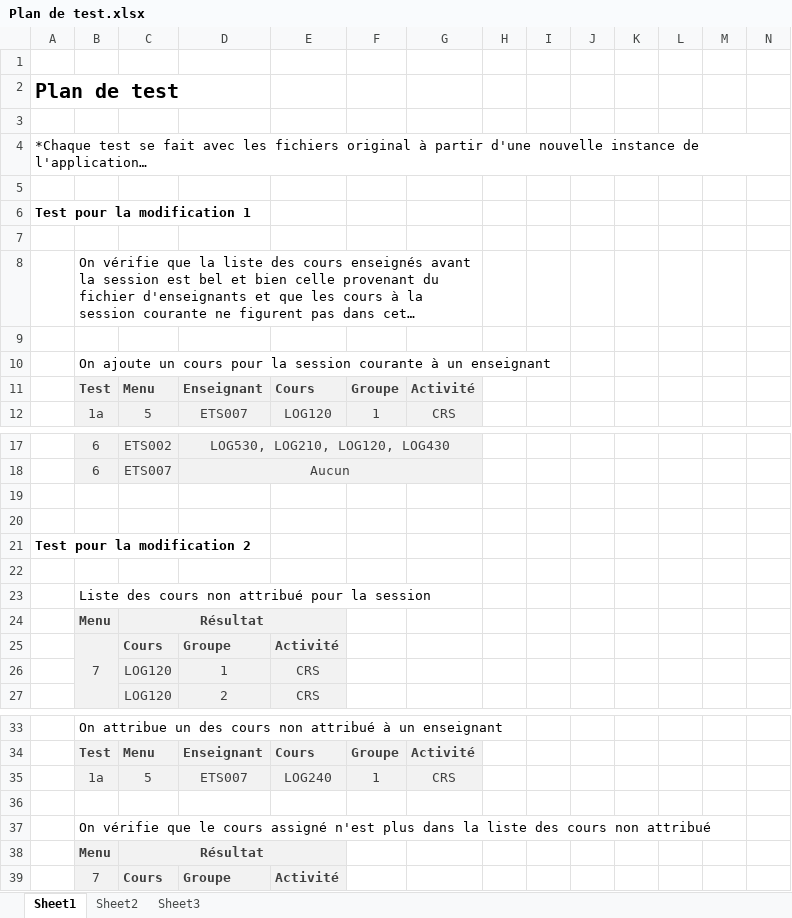
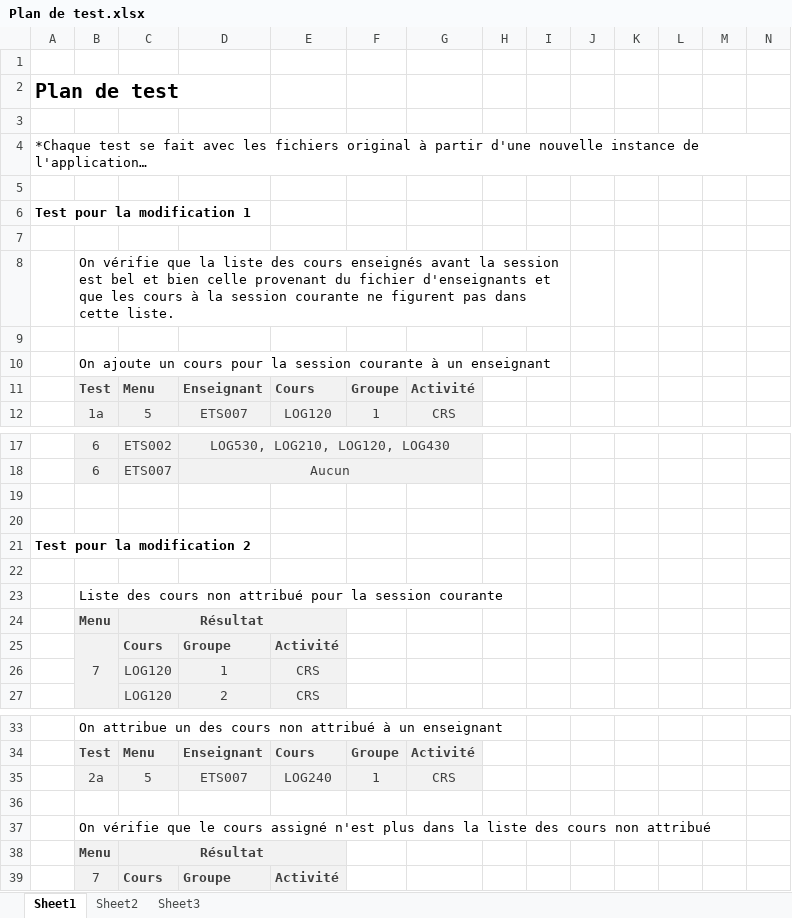
Before and after one commit to ignacebertrand/lab-xavier-js, an Excel workbook: LOG430-TP2/doc/Plan de test.xlsx, sheet Sheet1, drawn as a sheet; only a part is shown, gaps mark what is left out; long unchanged cells end in …; values as stored, in another font and other column widths than the file's, no borders; removed rows and columns are numbered as before the commit, all else as after; the diff covers the shown part only; the diff names each change by its address in the sheet, - before the commit and + after, or states it on an @@ line.

```diff
--- a/LOG430-TP2/doc/Plan de test.xlsx (sheet Sheet1)
+++ b/LOG430-TP2/doc/Plan de test.xlsx (sheet Sheet1)
-B8:G8 merged
+B8:I8 merged
-B23: …la session
+B23: …la session courante
-B35: 1a
+B35: 2a
```
Also changed, not shown: 25 added rows elsewhere in this sheet.
